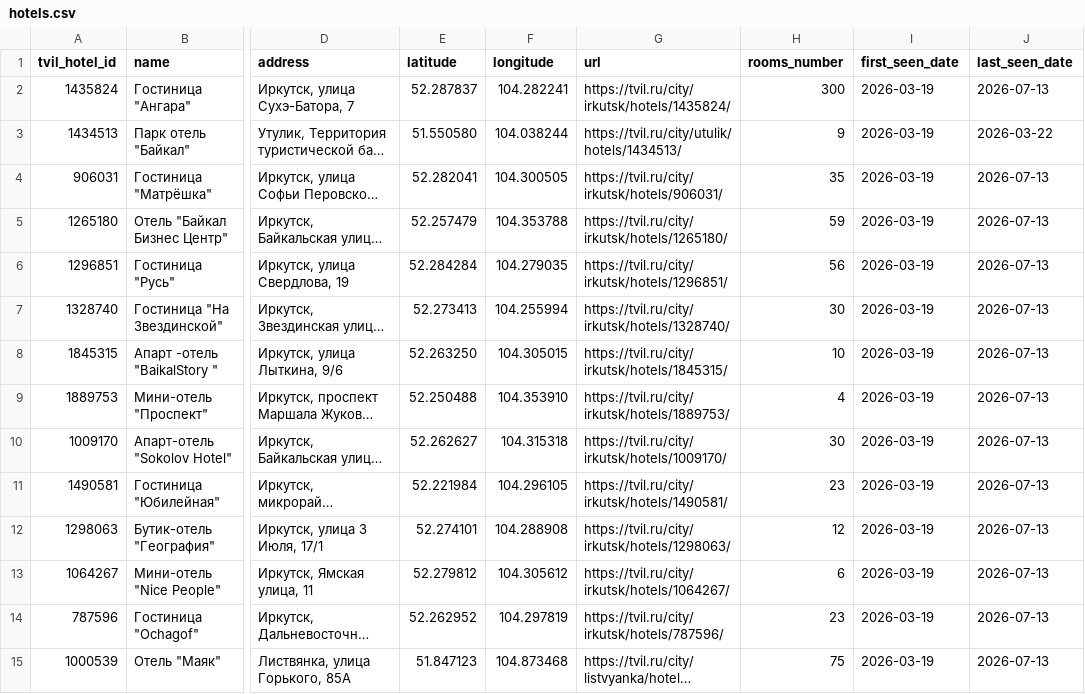
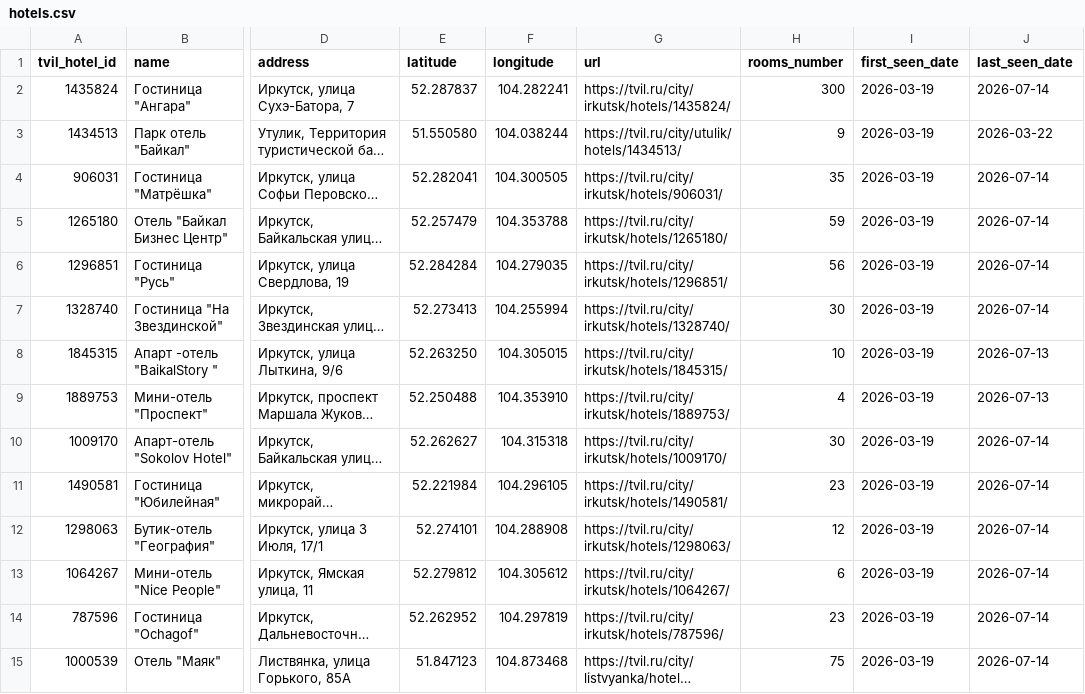
Before and after one commit to malismf/tvil-parser, a CSV file: catalog/hotels.csv, drawn as a sheet; only a part is shown, gaps mark what is left out; long unchanged cells end in …; the diff covers the shown part only; the diff names each change by its address in the sheet, - before the commit and + after, or states it on an @@ line.

```diff
--- a/catalog/hotels.csv
+++ b/catalog/hotels.csv
-J2 (last_seen_date): 2026-07-13
+J2 (last_seen_date): 2026-07-14
-J4:J7 (last_seen_date): 2026-07-13
+J4:J7 (last_seen_date): 2026-07-14
-J10:J15 (last_seen_date): 2026-07-13
+J10:J15 (last_seen_date): 2026-07-14
```
Also changed, not shown: 51 edited cells elsewhere in this file, 4 other files.
